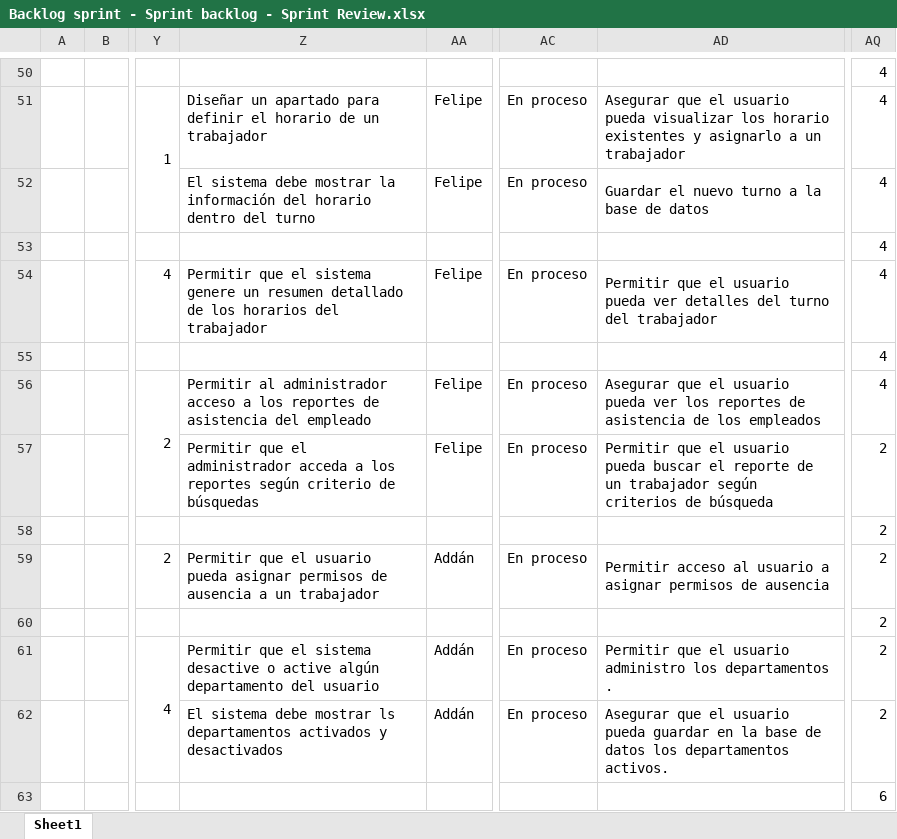
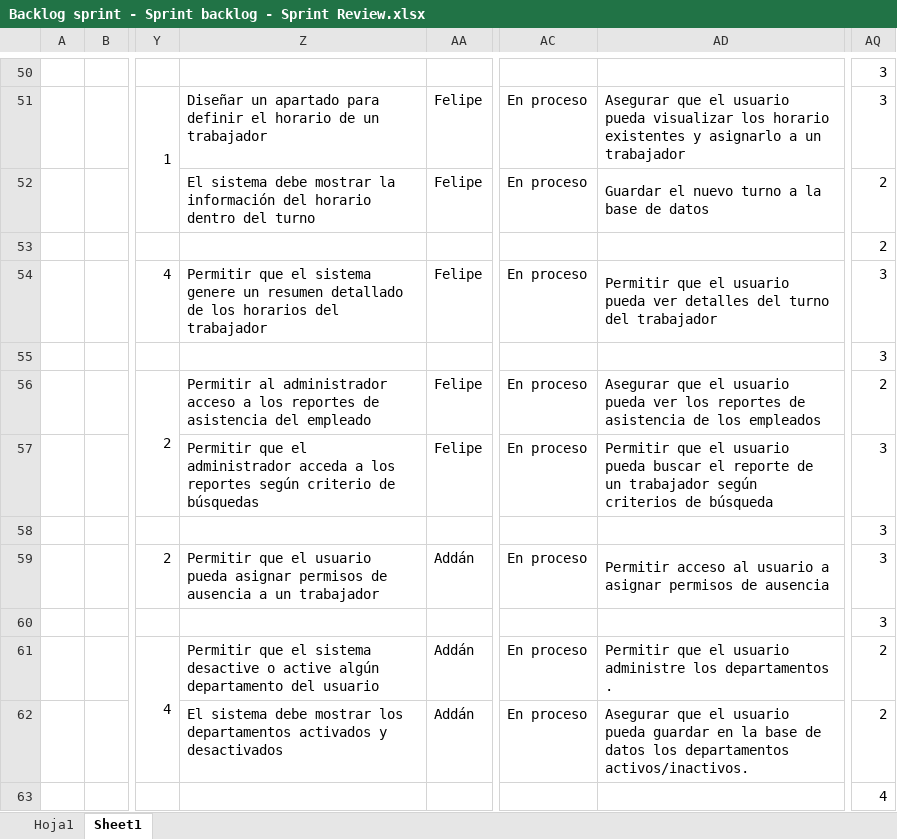
Before and after one commit to vixo23/ING-DE-SOFTWARE, an Excel workbook: INCREMENTO2/EXCELS/Backlog sprint - Sprint backlog - Sprint Review.xlsx, sheet Sheet1, drawn as a sheet; only a part is shown, gaps mark what is left out; values as stored, in another font and other column widths than the file's, no cell formats; table styles not drawn; the diff covers the shown part only; the diff names each change by its address in the sheet, - before the commit and + after, or states it on an @@ line.

```diff
--- a/INCREMENTO2/EXCELS/Backlog sprint - Sprint backlog - Sprint Review.xlsx (sheet Sheet1)
+++ b/INCREMENTO2/EXCELS/Backlog sprint - Sprint backlog - Sprint Review.xlsx (sheet Sheet1)
+sheet tab: Hoja1
-AQ50:AQ51: 4
+AQ50:AQ51: 3
-AQ52:AQ53: 4
+AQ52:AQ53: 2
-AQ54:AQ55: 4
+AQ54:AQ55: 3
-AQ56: 4
+AQ56: 2
-AQ57:AQ60: 2
+AQ57:AQ60: 3
-AD61: …el usuario administro los departamentos…
+AD61: …el usuario administre los departamentos…
-Z62: …debe mostrar ls departamentos activados…
+Z62: …debe mostrar los departamentos activados…
-AD62: …los departamentos activos.
+AD62: …los departamentos activos/inactivos.
-AQ63: 6
+AQ63: 4
```
Also changed, not shown: 286 edited cells elsewhere in this sheet, cell formats, charts or pictures, INCREMENTO2/Excels/Backlog sprint - Sprint backlog - Sprint Review.xlsx.
